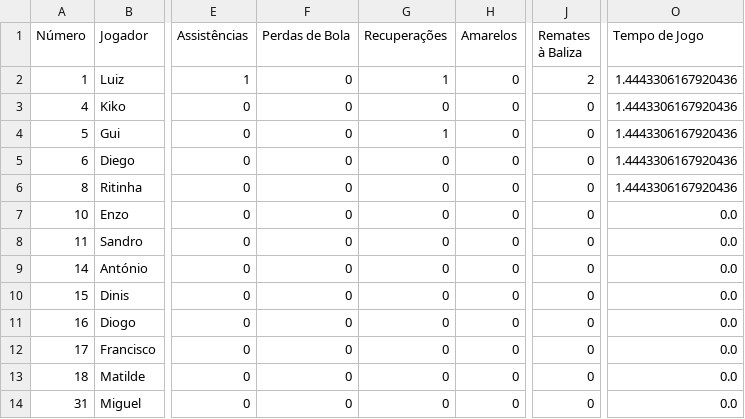
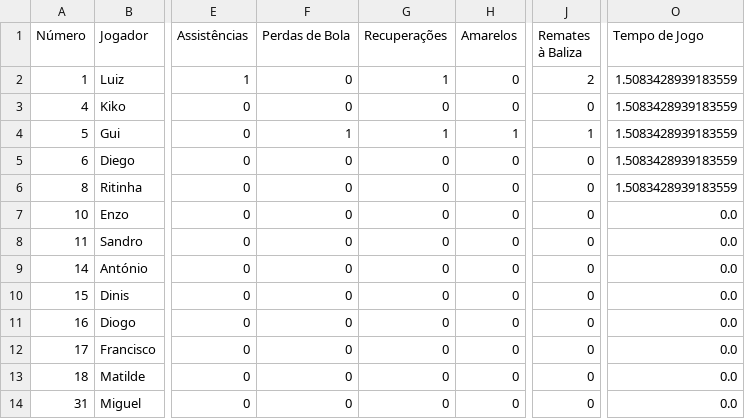
Before and after one commit to dianol3/stats, a CSV file: santaclara.txt/santaclara.txt_VS_Viveiro_players.csv, drawn as a sheet; only a part is shown, gaps mark what is left out; the diff names each change by its address in the sheet, - before the commit and + after, or states it on an @@ line.

Commit message:
Update players table santaclara.txt_VS_Viveiro

```diff
--- a/santaclara.txt/santaclara.txt_VS_Viveiro_players.csv
+++ b/santaclara.txt/santaclara.txt_VS_Viveiro_players.csv
-O2:O6 (Tempo de Jogo): 1.4443306167920436
+O2:O6 (Tempo de Jogo): 1.5083428939183559
-F4 (Perdas de Bola): 0
+F4 (Perdas de Bola): 1
-H4 (Amarelos): 0
+H4 (Amarelos): 1
-J4 (Remates à Baliza): 0
+J4 (Remates à Baliza): 1
```
